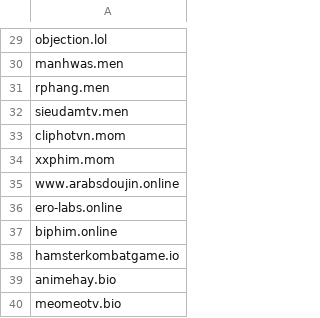
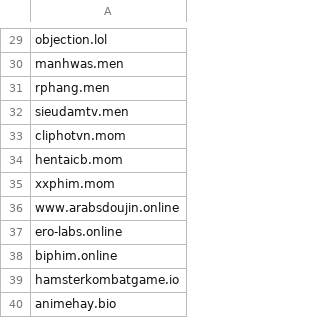
Before and after one commit to FlashStartDNS/dian, a CSV file: WhiteDNS.csv, drawn as a sheet; only a part is shown, gaps mark what is left out; the shorter side is filled out with more unchanged rows.

Commit message:
Update WhiteDNS.csv TLDs.mom
hentaicb.mom

```diff
--- a/WhiteDNS.csv
+++ b/WhiteDNS.csv
@@ -33,2 +33,3 @@ sieudamtv.men
 cliphotvn.mom
+hentaicb.mom
 xxphim.mom
```
